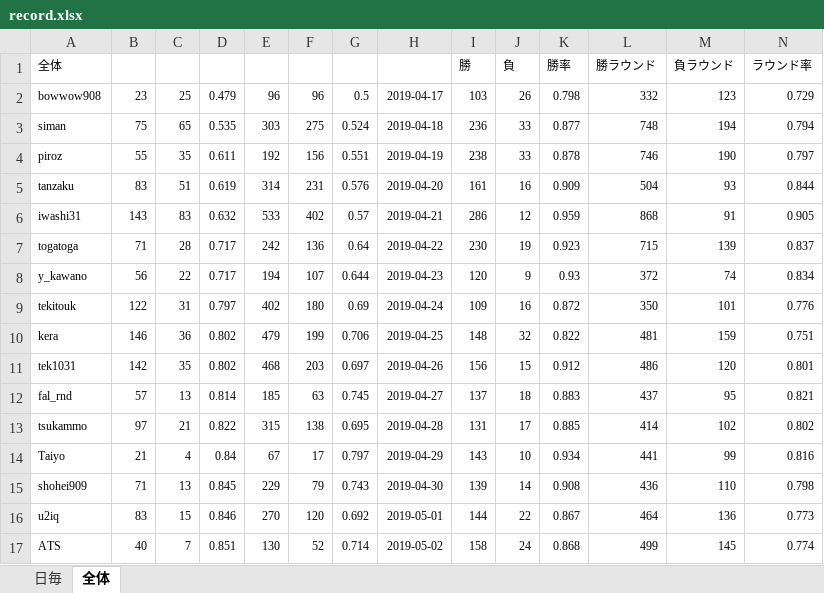
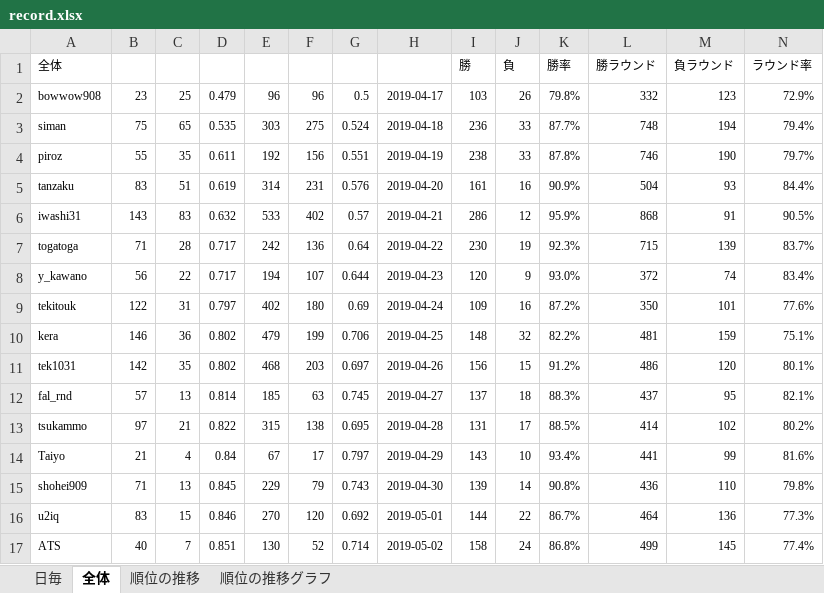
Before and after one commit to ysgeso/codevs-reborn, an Excel workbook: record.xlsx, sheet 全体, drawn as a sheet; only a part is shown; values as stored, in another font and other column widths than the file's, no borders; charts and pictures not drawn; the diff covers the shown part only; the diff names each change by its address in the sheet, - before the commit and + after, or states it on an @@ line.

```diff
--- a/record.xlsx (sheet 全体)
+++ b/record.xlsx (sheet 全体)
+sheet tab: 順位の推移
+sheet tab: 順位の推移グラフ
-K2: 0.798
+K2: 79.8%
-N2: 0.729
+N2: 72.9%
-K3: 0.877
+K3: 87.7%
-N3: 0.794
+N3: 79.4%
-K4: 0.878
+K4: 87.8%
-N4: 0.797
+N4: 79.7%
-K5: 0.909
+K5: 90.9%
-N5: 0.844
+N5: 84.4%
-K6: 0.959
+K6: 95.9%
-N6: 0.905
+N6: 90.5%
-K7: 0.923
+K7: 92.3%
-N7: 0.837
+N7: 83.7%
-K8: 0.93
+K8: 93.0%
-N8: 0.834
+N8: 83.4%
-K9: 0.872
+K9: 87.2%
-N9: 0.776
+N9: 77.6%
-K10: 0.822
+K10: 82.2%
-N10: 0.751
+N10: 75.1%
-K11: 0.912
+K11: 91.2%
-N11: 0.801
+N11: 80.1%
-K12: 0.883
+K12: 88.3%
-N12: 0.821
+N12: 82.1%
-K13: 0.885
+K13: 88.5%
-N13: 0.802
+N13: 80.2%
-K14: 0.934
+K14: 93.4%
-N14: 0.816
+N14: 81.6%
-K15: 0.908
+K15: 90.8%
-N15: 0.798
+N15: 79.8%
-K16: 0.867
+K16: 86.7%
-N16: 0.773
+N16: 77.3%
-K17: 0.868
+K17: 86.8%
-N17: 0.774
+N17: 77.4%
```
Also changed, not shown: 18 edited cells elsewhere in this sheet, charts or pictures.
